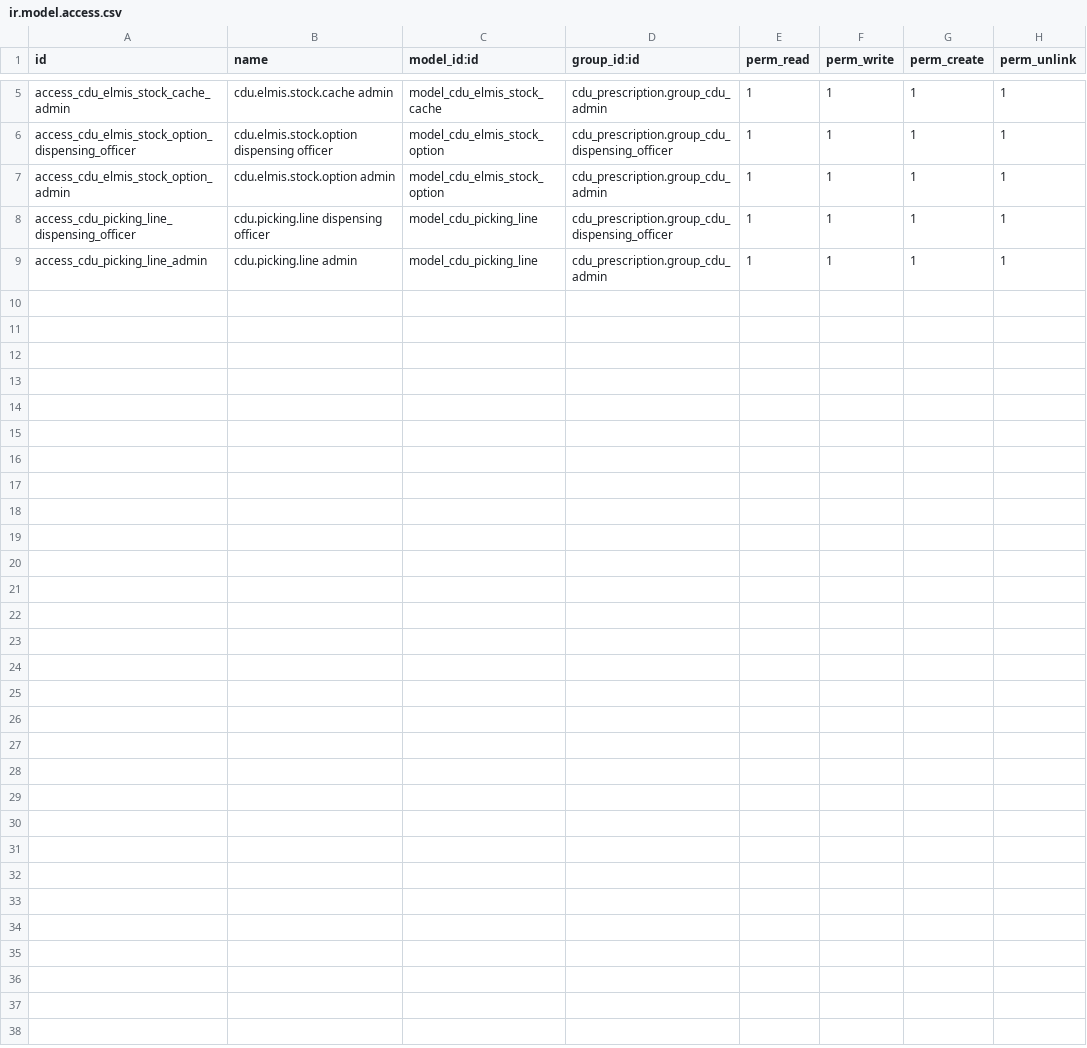
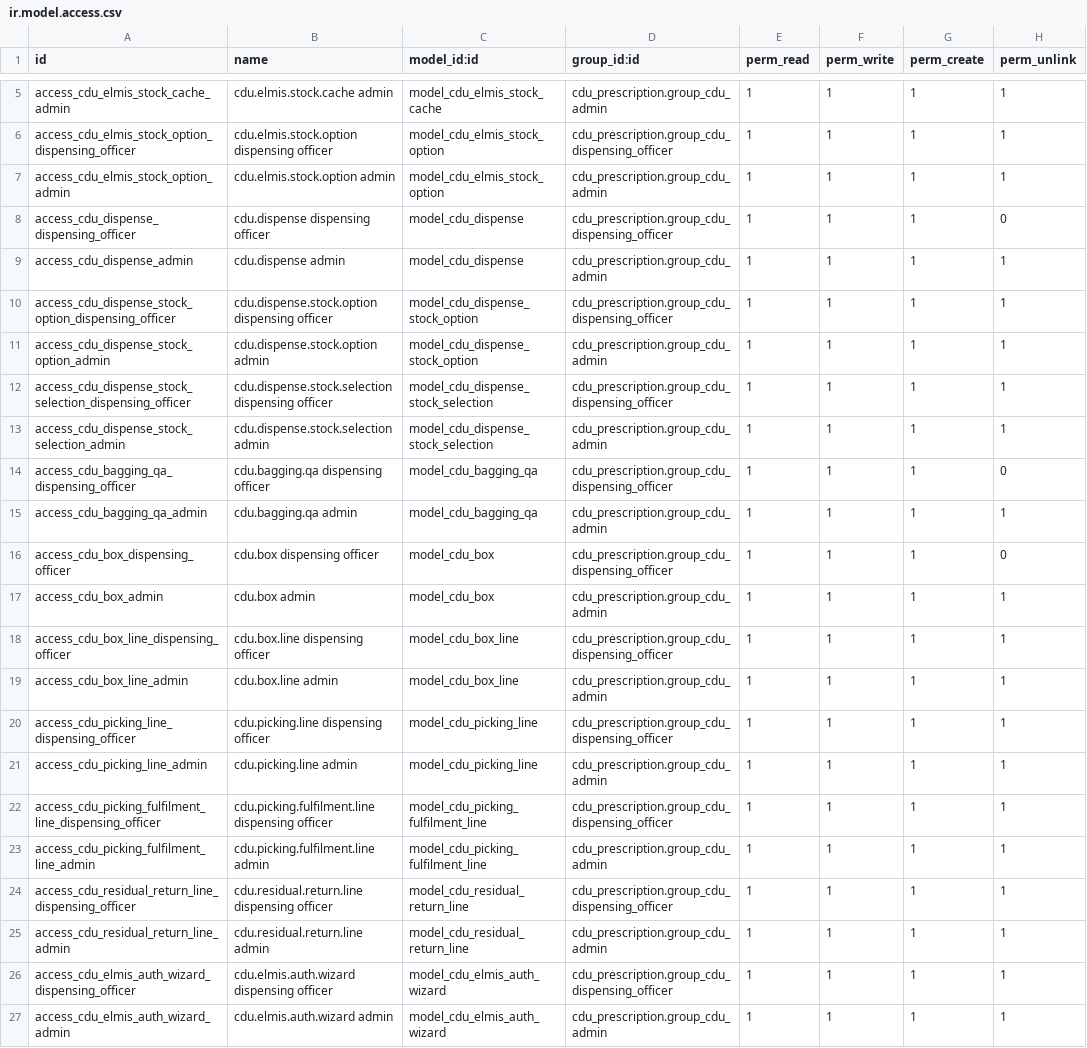
Before and after one commit to Bonolo-Health-CDU/bahmni-docker, a CSV file: bahmni-standard/extra-odoo-addons/cdu_elmis/security/ir.model.access.csv, drawn as a sheet; only a part is shown, gaps mark what is left out.

Commit message:
feat(cdu-elmis): add stock-backed CDU production workflow

```diff
--- a/bahmni-standard/extra-odoo-addons/cdu_elmis/security/ir.model.access.csv
+++ b/bahmni-standard/extra-odoo-addons/cdu_elmis/security/ir.model.access.csv
@@ -7,3 +7,21 @@ access_cdu_elmis_stock_option_dispensing_officer,cdu.elmis.stock.option dispensi
 access_cdu_elmis_stock_option_admin,cdu.elmis.stock.option admin,model_cdu_elmis_stock_option,cdu_prescription.group_cdu_admin,1,1,1,1
+access_cdu_dispense_dispensing_officer,cdu.dispense dispensing officer,model_cdu_dispense,cdu_prescription.group_cdu_dispensing_officer,1,1,1,0
+access_cdu_dispense_admin,cdu.dispense admin,model_cdu_dispense,cdu_prescription.group_cdu_admin,1,1,1,1
+access_cdu_dispense_stock_option_dispensing_officer,cdu.dispense.stock.option dispensing officer,model_cdu_dispense_stock_option,cdu_prescription.group_cdu_dispensing_officer,1,1,1,1
+access_cdu_dispense_stock_option_admin,cdu.dispense.stock.option admin,model_cdu_dispense_stock_option,cdu_prescription.group_cdu_admin,1,1,1,1
+access_cdu_dispense_stock_selection_dispensing_officer,cdu.dispense.stock.selection dispensing officer,model_cdu_dispense_stock_selection,cdu_prescription.group_cdu_dispensing_officer,1,1,1,1
+access_cdu_dispense_stock_selection_admin,cdu.dispense.stock.selection admin,model_cdu_dispense_stock_selection,cdu_prescription.group_cdu_admin,1,1,1,1
+access_cdu_bagging_qa_dispensing_officer,cdu.bagging.qa dispensing officer,model_cdu_bagging_qa,cdu_prescription.group_cdu_dispensing_officer,1,1,1,0
+access_cdu_bagging_qa_admin,cdu.bagging.qa admin,model_cdu_bagging_qa,cdu_prescription.group_cdu_admin,1,1,1,1
+access_cdu_box_dispensing_officer,cdu.box dispensing officer,model_cdu_box,cdu_prescription.group_cdu_dispensing_officer,1,1,1,0
+access_cdu_box_admin,cdu.box admin,model_cdu_box,cdu_prescription.group_cdu_admin,1,1,1,1
+access_cdu_box_line_dispensing_officer,cdu.box.line dispensing officer,model_cdu_box_line,cdu_prescription.group_cdu_dispensing_officer,1,1,1,1
+access_cdu_box_line_admin,cdu.box.line admin,model_cdu_box_line,cdu_prescription.group_cdu_admin,1,1,1,1
 access_cdu_picking_line_dispensing_officer,cdu.picking.line dispensing officer,model_cdu_picking_line,cdu_prescription.group_cdu_dispensing_officer,1,1,1,1
 access_cdu_picking_line_admin,cdu.picking.line admin,model_cdu_picking_line,cdu_prescription.group_cdu_admin,1,1,1,1
+access_cdu_picking_fulfilment_line_dispensing_officer,cdu.picking.fulfilment.line dispensing officer,model_cdu_picking_fulfilment_line,cdu_prescription.group_cdu_dispensing_officer,1,1,1,1
+access_cdu_picking_fulfilment_line_admin,cdu.picking.fulfilment.line admin,model_cdu_picking_fulfilment_line,cdu_prescription.group_cdu_admin,1,1,1,1
+access_cdu_residual_return_line_dispensing_officer,cdu.residual.return.line dispensing officer,model_cdu_residual_return_line,cdu_prescription.group_cdu_dispensing_officer,1,1,1,1
+access_cdu_residual_return_line_admin,cdu.residual.return.line admin,model_cdu_residual_return_line,cdu_prescription.group_cdu_admin,1,1,1,1
+access_cdu_elmis_auth_wizard_dispensing_officer,cdu.elmis.auth.wizard dispensing officer,model_cdu_elmis_auth_wizard,cdu_prescription.group_cdu_dispensing_officer,1,1,1,1
+access_cdu_elmis_auth_wizard_admin,cdu.elmis.auth.wizard admin,model_cdu_elmis_auth_wizard,cdu_prescription.group_cdu_admin,1,1,1,1
```
Also changed, not shown: 37 other files.
